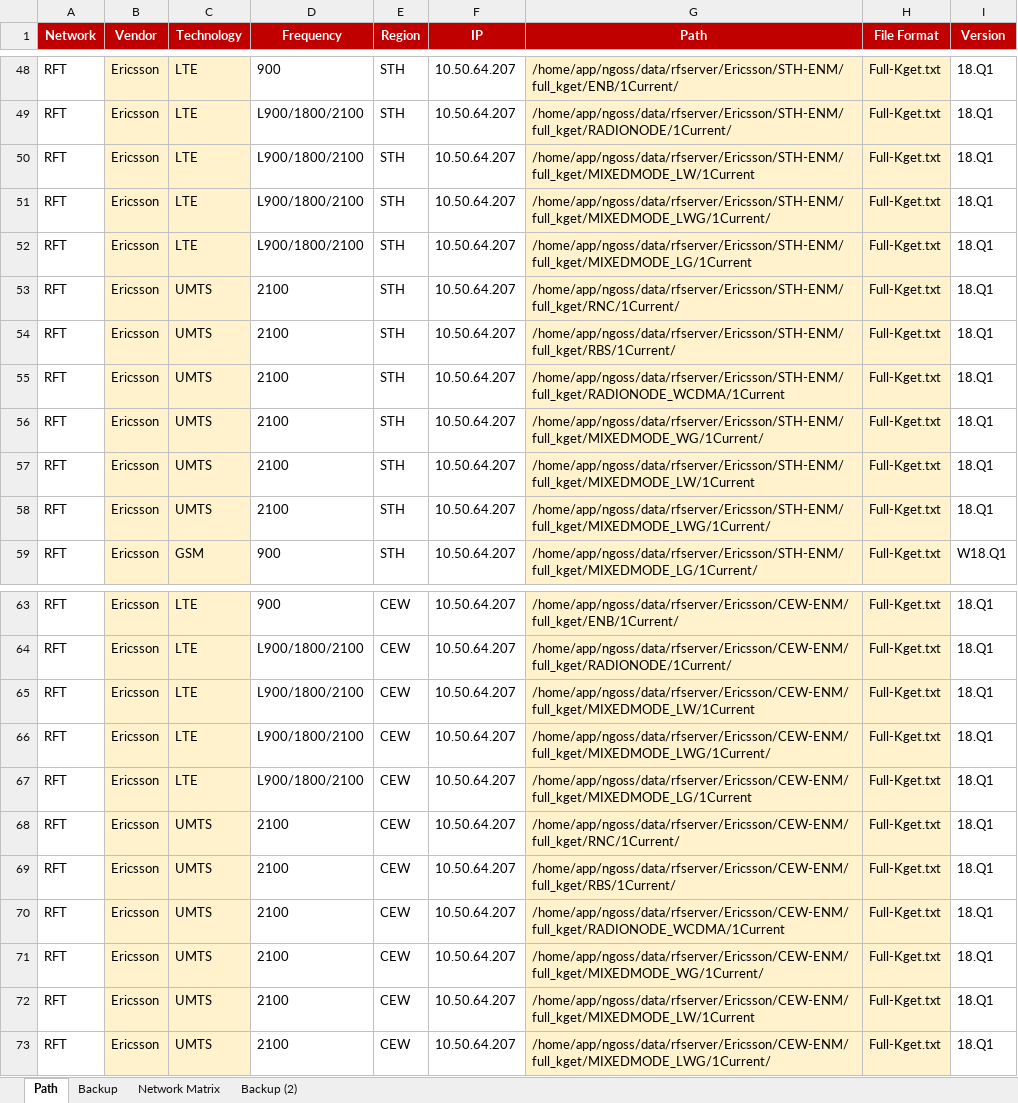
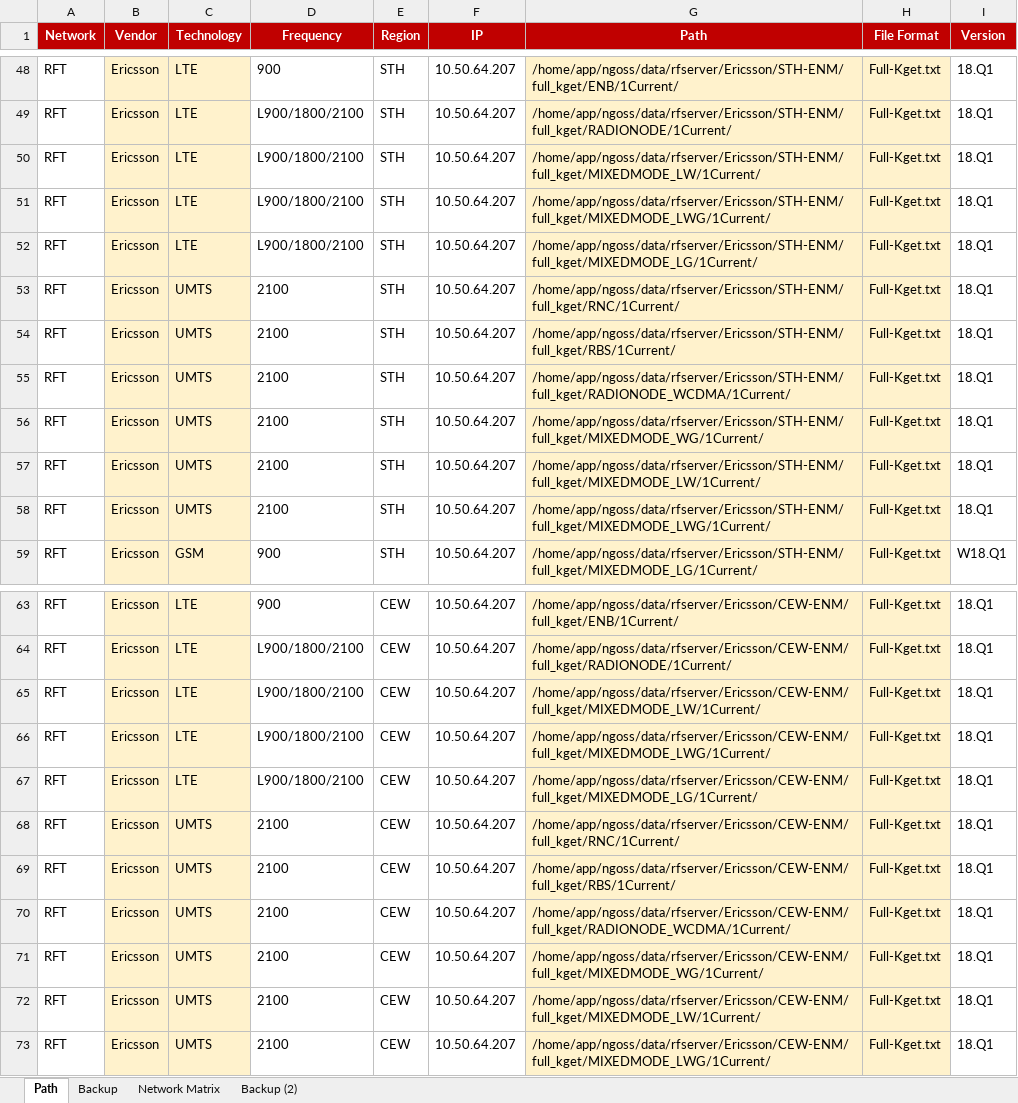
Before and after one commit to hipda99/RanBaseline, an Excel workbook: config/prod/RawFilePathCollection.xlsx, sheet Path, drawn as a sheet; only a part is shown, gaps mark what is left out; values as stored, in another font and other column widths than the file's, no borders; the diff covers the shown part only; the diff names each change by its address in the sheet, - before the commit and + after, or states it on an @@ line.

Commit message:
Fixed path incorrect

```diff
--- a/config/prod/RawFilePathCollection.xlsx (sheet Path)
+++ b/config/prod/RawFilePathCollection.xlsx (sheet Path)
-G50 (Path): /home/app/ngoss/data/rfserver/Ericsson/STH-ENM/full_kget/MIXEDMODE_LW/1Current
+G50 (Path): /home/app/ngoss/data/rfserver/Ericsson/STH-ENM/full_kget/MIXEDMODE_LW/1Current/
-G52 (Path): /home/app/ngoss/data/rfserver/Ericsson/STH-ENM/full_kget/MIXEDMODE_LG/1Current
+G52 (Path): /home/app/ngoss/data/rfserver/Ericsson/STH-ENM/full_kget/MIXEDMODE_LG/1Current/
-G55 (Path): /home/app/ngoss/data/rfserver/Ericsson/STH-ENM/full_kget/RADIONODE_WCDMA/1Current
+G55 (Path): /home/app/ngoss/data/rfserver/Ericsson/STH-ENM/full_kget/RADIONODE_WCDMA/1Current/
-G57 (Path): /home/app/ngoss/data/rfserver/Ericsson/STH-ENM/full_kget/MIXEDMODE_LW/1Current
+G57 (Path): /home/app/ngoss/data/rfserver/Ericsson/STH-ENM/full_kget/MIXEDMODE_LW/1Current/
-G65 (Path): /home/app/ngoss/data/rfserver/Ericsson/CEW-ENM/full_kget/MIXEDMODE_LW/1Current
+G65 (Path): /home/app/ngoss/data/rfserver/Ericsson/CEW-ENM/full_kget/MIXEDMODE_LW/1Current/
-G67 (Path): /home/app/ngoss/data/rfserver/Ericsson/CEW-ENM/full_kget/MIXEDMODE_LG/1Current
+G67 (Path): /home/app/ngoss/data/rfserver/Ericsson/CEW-ENM/full_kget/MIXEDMODE_LG/1Current/
-G70 (Path): /home/app/ngoss/data/rfserver/Ericsson/CEW-ENM/full_kget/RADIONODE_WCDMA/1Current
+G70 (Path): /home/app/ngoss/data/rfserver/Ericsson/CEW-ENM/full_kget/RADIONODE_WCDMA/1Current/
-G72 (Path): /home/app/ngoss/data/rfserver/Ericsson/CEW-ENM/full_kget/MIXEDMODE_LW/1Current
+G72 (Path): /home/app/ngoss/data/rfserver/Ericsson/CEW-ENM/full_kget/MIXEDMODE_LW/1Current/
```
Also changed, not shown: 10 edited cells elsewhere in this sheet.
